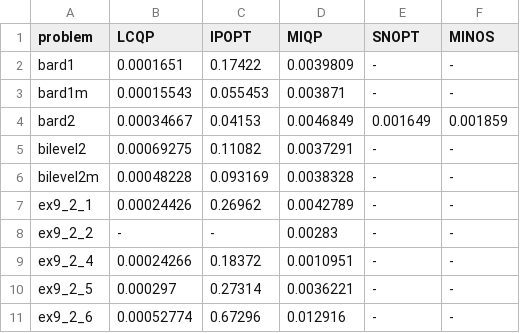
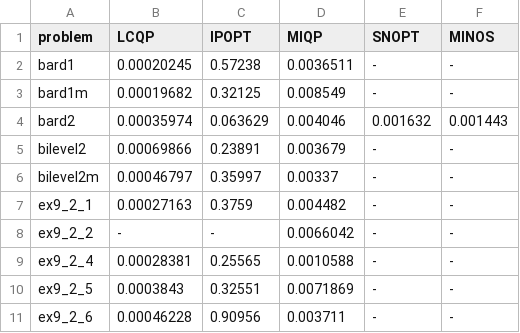
Before and after one commit to hallfjonas/LCQPTest, a CSV file: MacMPEC/solutions/miqp/solutions_time.csv, drawn as a sheet; only a part is shown; the diff covers the shown part only.

```diff
--- a/MacMPEC/solutions/miqp/solutions_time.csv
+++ b/MacMPEC/solutions/miqp/solutions_time.csv
@@ -1,11 +1,11 @@
 problem,LCQP,IPOPT,MIQP,SNOPT,MINOS
-bard1,0.0001651,0.17422,0.0039809,-,-
-bard1m,0.00015543,0.055453,0.003871,-,-
-bard2,0.00034667,0.04153,0.0046849,0.001649,0.001859
-bilevel2,0.00069275,0.11082,0.0037291,-,-
-bilevel2m,0.00048228,0.093169,0.0038328,-,-
-ex9_2_1,0.00024426,0.26962,0.0042789,-,-
-ex9_2_2,-,-,0.00283,-,-
-ex9_2_4,0.00024266,0.18372,0.0010951,-,-
-ex9_2_5,0.000297,0.27314,0.0036221,-,-
-ex9_2_6,0.00052774,0.67296,0.012916,-,-
+bard1,0.00020245,0.57238,0.0036511,-,-
+bard1m,0.00019682,0.32125,0.008549,-,-
+bard2,0.00035974,0.063629,0.004046,0.001632,0.001443
+bilevel2,0.00069866,0.23891,0.003679,-,-
+bilevel2m,0.00046797,0.35997,0.00337,-,-
+ex9_2_1,0.00027163,0.3759,0.004482,-,-
+ex9_2_2,-,-,0.0066042,-,-
+ex9_2_4,0.00028381,0.25565,0.0010588,-,-
+ex9_2_5,0.0003843,0.32551,0.0071869,-,-
+ex9_2_6,0.00046228,0.90956,0.003711,-,-
```
Also changed, not shown: 110 edited cells elsewhere in this file, MacMPEC/solutions/low_stat/low_compl/solutions_obj.csv, MacMPEC/solutions/low_stat/solutions_obj.csv, 28 other files.
